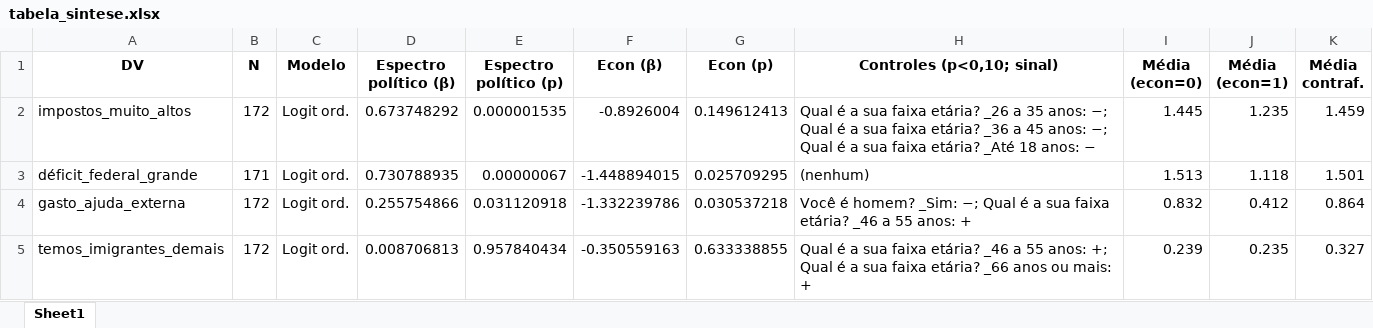
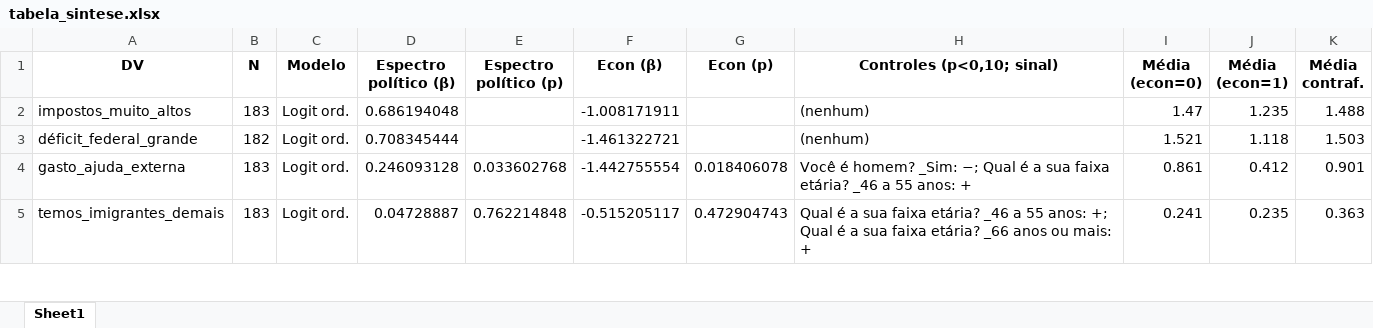
Before and after one commit to Schadenlord/tcc_esag, an Excel workbook: Textuais/analise/tabela_sintese.xlsx, sheet Sheet1, drawn as a sheet; only a part is shown; values as stored, in another font and other column widths than the file's, no borders; the diff covers the shown part only; the diff names each change by its address in the sheet, - before the commit and + after, or states it on an @@ line.

```diff
--- a/Textuais/analise/tabela_sintese.xlsx (sheet Sheet1)
+++ b/Textuais/analise/tabela_sintese.xlsx (sheet Sheet1)
-B2 (N): 172
+B2 (N): 183
-D2 (Espectro político (β)): 0.673748292
+D2 (Espectro político (β)): 0.686194048
-E2 (Espectro político (p)): 0.000001535
+E2 (Espectro político (p)): (empty)
-F2 (Econ (β)): -0.8926004
+F2 (Econ (β)): -1.008171911
-G2 (Econ (p)): 0.149612413
+G2 (Econ (p)): (empty)
-H2 (Controles (p<0,10; sinal)): Qual é a sua faixa etária? _26 a 35 anos: −; Qual é a sua faixa etária? _36 a 45 anos: −; Qual é a sua faixa etária? _Até 18 anos: −
+H2 (Controles (p<0,10; sinal)): (nenhum)
-I2 (Média (econ=0)): 1.445
+I2 (Média (econ=0)): 1.47
-K2 (Média contraf.): 1.459
+K2 (Média contraf.): 1.488
-B3 (N): 171
+B3 (N): 182
-D3 (Espectro político (β)): 0.730788935
+D3 (Espectro político (β)): 0.708345444
-E3 (Espectro político (p)): 0.00000067
+E3 (Espectro político (p)): (empty)
-F3 (Econ (β)): -1.448894015
+F3 (Econ (β)): -1.461322721
-G3 (Econ (p)): 0.025709295
+G3 (Econ (p)): (empty)
-I3 (Média (econ=0)): 1.513
+I3 (Média (econ=0)): 1.521
-K3 (Média contraf.): 1.501
+K3 (Média contraf.): 1.503
-B4:B5 (N): 172
+B4:B5 (N): 183
-D4 (Espectro político (β)): 0.255754866
+D4 (Espectro político (β)): 0.246093128
-E4 (Espectro político (p)): 0.031120918
+E4 (Espectro político (p)): 0.033602768
-F4 (Econ (β)): -1.332239786
+F4 (Econ (β)): -1.442755554
-G4 (Econ (p)): 0.030537218
+G4 (Econ (p)): 0.018406078
-I4 (Média (econ=0)): 0.832
+I4 (Média (econ=0)): 0.861
-K4 (Média contraf.): 0.864
+K4 (Média contraf.): 0.901
-D5 (Espectro político (β)): 0.008706813
+D5 (Espectro político (β)): 0.04728887
-E5 (Espectro político (p)): 0.957840434
+E5 (Espectro político (p)): 0.762214848
-F5 (Econ (β)): -0.350559163
+F5 (Econ (β)): -0.515205117
-G5 (Econ (p)): 0.633338855
+G5 (Econ (p)): 0.472904743
-I5 (Média (econ=0)): 0.239
+I5 (Média (econ=0)): 0.241
-K5 (Média contraf.): 0.327
+K5 (Média contraf.): 0.363
```
Also changed, not shown: 359 edited cells elsewhere in this sheet, 54 other files.
